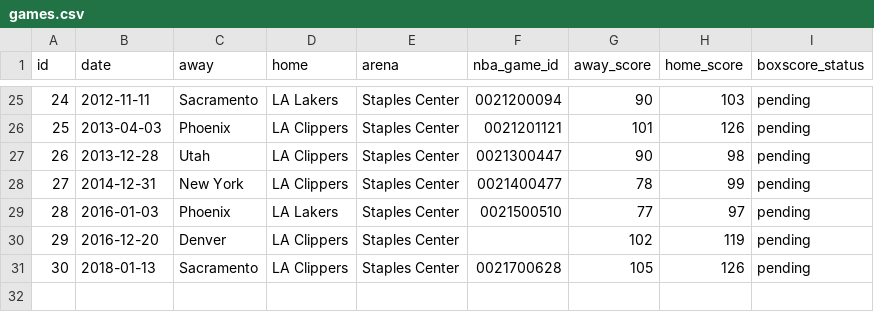
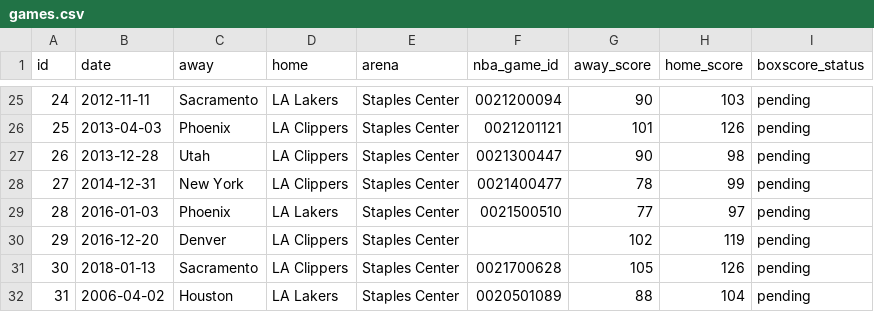
Before and after one commit to ryanferronbaseball-oss/ferronnbaarchive, a CSV file: data/games.csv, drawn as a sheet; only a part is shown, gaps mark what is left out.

Commit message:
Add attended April 2 2006 Rockets at Lakers, initiate validated ESPN box score import

```diff
--- a/data/games.csv
+++ b/data/games.csv
@@ -31 +31,2 @@ id,date,away,home,arena,nba_game_id,away_score,home_score,boxscore_status
 30,2018-01-13,Sacramento,LA Clippers,Staples Center,0021700628,105,126,pending
+31,2006-04-02,Houston,LA Lakers,Staples Center,0020501089,88,104,pending
```
